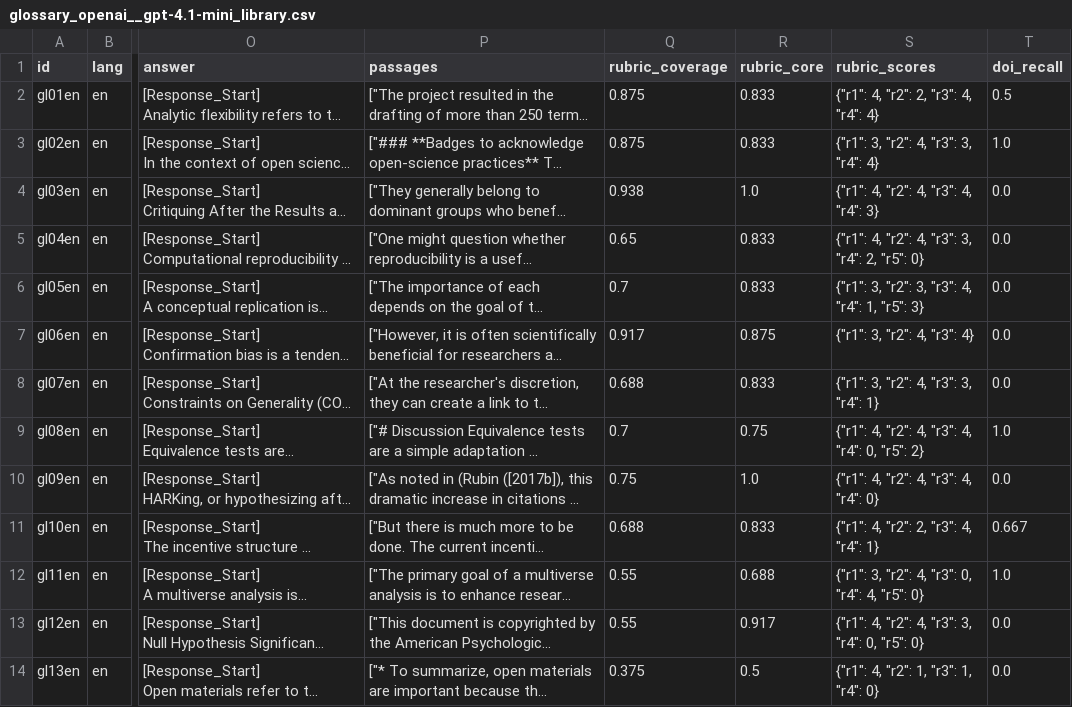
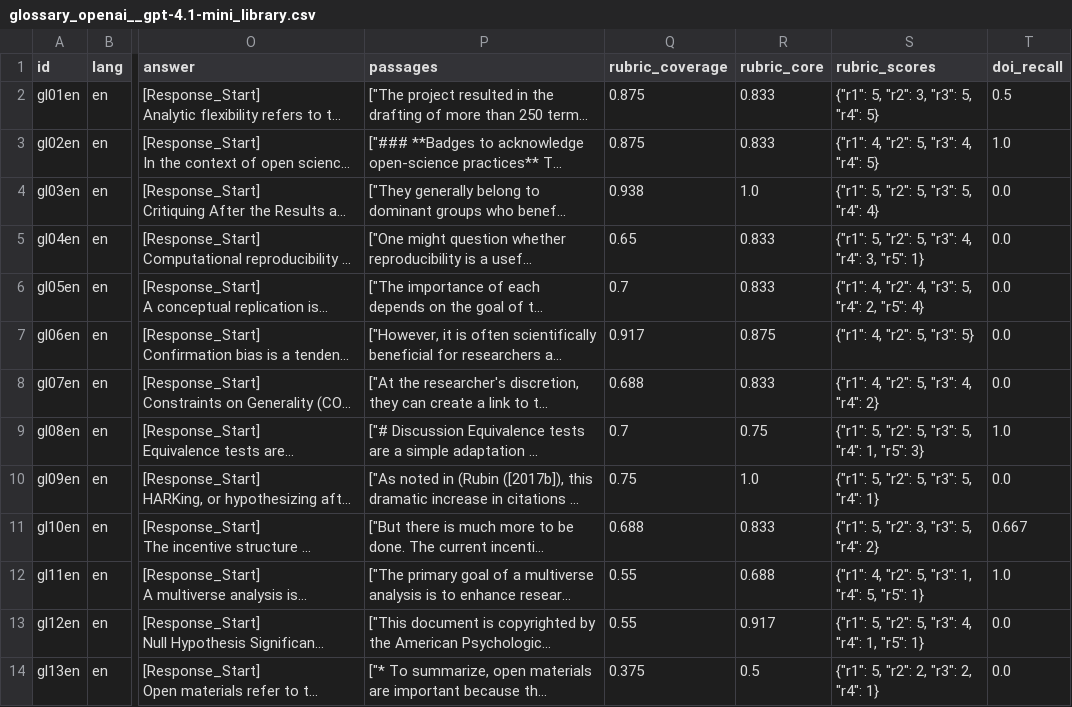
Before and after one commit to forrtproject/just-os-chatbot, a CSV file: eval/results/glossary_openai__gpt-4.1-mini_library.csv, drawn as a sheet; only a part is shown, gaps mark what is left out; long unchanged cells end in …; the diff covers the shown part only; the diff names each change by its address in the sheet, - before the commit and + after, or states it on an @@ line.

```diff
--- a/eval/results/glossary_openai__gpt-4.1-mini_library.csv
+++ b/eval/results/glossary_openai__gpt-4.1-mini_library.csv
-S2 (rubric_scores): {"r1": 4, "r2": 2, "r3": 4, "r4": 4}
+S2 (rubric_scores): {"r1": 5, "r2": 3, "r3": 5, "r4": 5}
-S3 (rubric_scores): {"r1": 3, "r2": 4, "r3": 3, "r4": 4}
+S3 (rubric_scores): {"r1": 4, "r2": 5, "r3": 4, "r4": 5}
-S4 (rubric_scores): {"r1": 4, "r2": 4, "r3": 4, "r4": 3}
+S4 (rubric_scores): {"r1": 5, "r2": 5, "r3": 5, "r4": 4}
-S5 (rubric_scores): {"r1": 4, "r2": 4, "r3": 3, "r4": 2, "r5": 0}
+S5 (rubric_scores): {"r1": 5, "r2": 5, "r3": 4, "r4": 3, "r5": 1}
-S6 (rubric_scores): {"r1": 3, "r2": 3, "r3": 4, "r4": 1, "r5": 3}
+S6 (rubric_scores): {"r1": 4, "r2": 4, "r3": 5, "r4": 2, "r5": 4}
-S7 (rubric_scores): {"r1": 3, "r2": 4, "r3": 4}
+S7 (rubric_scores): {"r1": 4, "r2": 5, "r3": 5}
-S8 (rubric_scores): {"r1": 3, "r2": 4, "r3": 3, "r4": 1}
+S8 (rubric_scores): {"r1": 4, "r2": 5, "r3": 4, "r4": 2}
-S9 (rubric_scores): {"r1": 4, "r2": 4, "r3": 4, "r4": 0, "r5": 2}
+S9 (rubric_scores): {"r1": 5, "r2": 5, "r3": 5, "r4": 1, "r5": 3}
-S10 (rubric_scores): {"r1": 4, "r2": 4, "r3": 4, "r4": 0}
+S10 (rubric_scores): {"r1": 5, "r2": 5, "r3": 5, "r4": 1}
-S11 (rubric_scores): {"r1": 4, "r2": 2, "r3": 4, "r4": 1}
+S11 (rubric_scores): {"r1": 5, "r2": 3, "r3": 5, "r4": 2}
-S12 (rubric_scores): {"r1": 3, "r2": 4, "r3": 0, "r4": 4, "r5": 0}
+S12 (rubric_scores): {"r1": 4, "r2": 5, "r3": 1, "r4": 5, "r5": 1}
-S13 (rubric_scores): {"r1": 4, "r2": 4, "r3": 3, "r4": 0, "r5": 0}
+S13 (rubric_scores): {"r1": 5, "r2": 5, "r3": 4, "r4": 1, "r5": 1}
-S14 (rubric_scores): {"r1": 4, "r2": 1, "r3": 1, "r4": 0}
+S14 (rubric_scores): {"r1": 5, "r2": 2, "r3": 2, "r4": 1}
```
Also changed, not shown: 12 edited cells elsewhere in this file, eval/results/glossary_anthropic__claude-sonnet-5.5_library.csv, eval/results/glossary_anthropic__claude-sonnet-5.5_noretrieval.csv, 20 other files.
